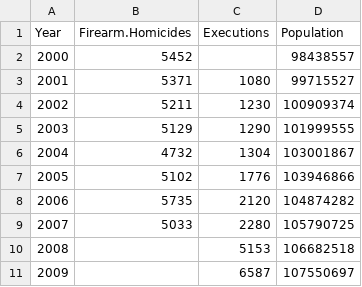
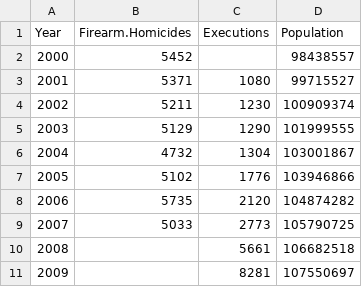
Before and after one commit to diegovalle/Homicide-MX-Drug-War, a CSV file: guns-executions/data/firearm-executions.csv, drawn as a sheet.

Commit message:
the data for executions now comes from Milenio

```diff
--- a/guns-executions/data/firearm-executions.csv
+++ b/guns-executions/data/firearm-executions.csv
@@ -8,4 +8,4 @@ Year,Firearm.Homicides,Executions,Population
 2006,5735,2120,104874282
-2007,5033,2280,105790725
-2008,,5153,106682518
-2009,,6587,107550697
+2007,5033,2773,105790725
+2008,,5661,106682518
+2009,,8281,107550697
```
Also changed, not shown: 2 other files.
